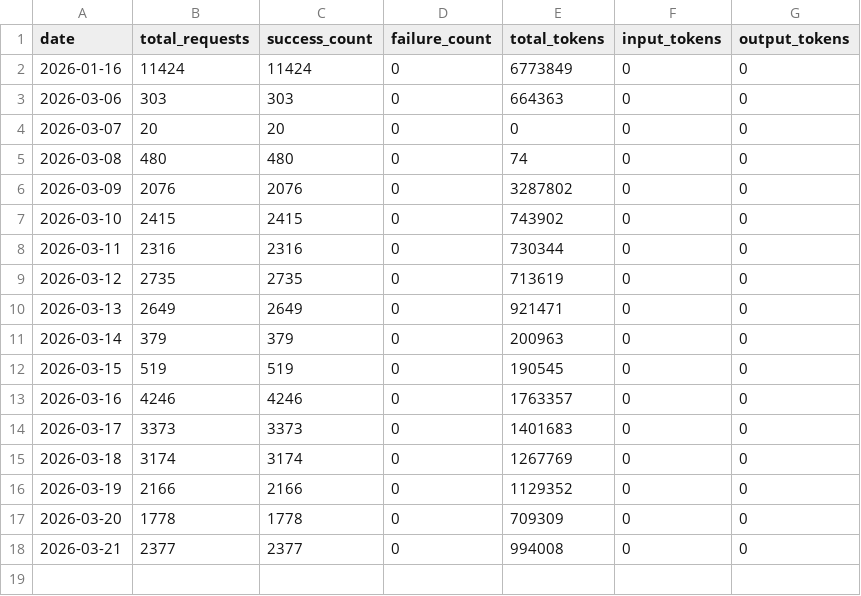
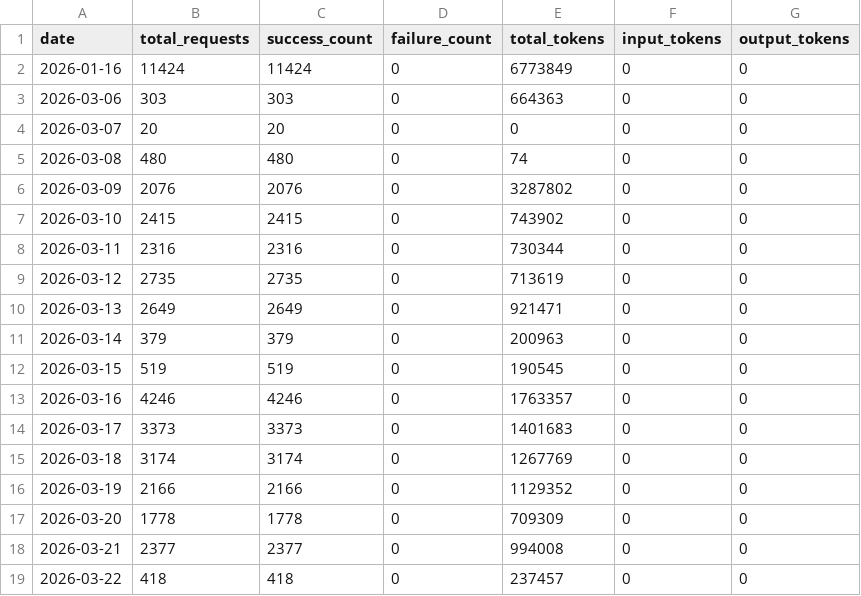
Before and after one commit to Thor-ChenBiao/CLIProxyAPI, a CSV file: key-portal/data/usage_history.csv, drawn as a sheet; the diff names each change by its address in the sheet, - before the commit and + after, or states it on an @@ line.

Commit message:
Update usage history 2026-03-23

```diff
--- a/key-portal/data/usage_history.csv
+++ b/key-portal/data/usage_history.csv
+row 19: 2026-03-22 | 418 | 418 | 0 | 237457 | 0 | 0
```
